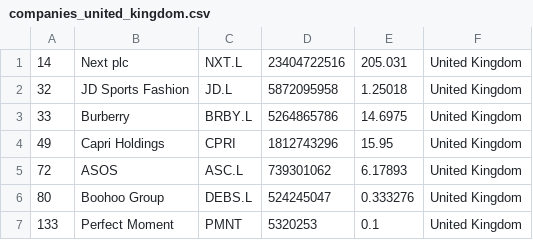
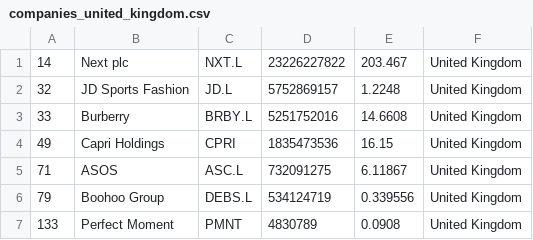
Before and after one commit to artfisica/merida-june-6-2024, a CSV file: companies_united_kingdom.csv, drawn as a sheet.

```diff
--- a/companies_united_kingdom.csv
+++ b/companies_united_kingdom.csv
@@ -1,7 +1,7 @@
-"14","Next plc","NXT.L","23404722516","205.031","United Kingdom"
-"32","JD Sports Fashion","JD.L","5872095958","1.25018","United Kingdom"
-"33","Burberry","BRBY.L","5264865786","14.6975","United Kingdom"
-"49","Capri Holdings","CPRI","1812743296","15.95","United Kingdom"
-"72","ASOS","ASC.L","739301062","6.17893","United Kingdom"
-"80","Boohoo Group","DEBS.L","524245047","0.333276","United Kingdom"
-"133","Perfect Moment","PMNT","5320253","0.1","United Kingdom"
+"14","Next plc","NXT.L","23226227822","203.467","United Kingdom"
+"32","JD Sports Fashion","JD.L","5752869157","1.2248","United Kingdom"
+"33","Burberry","BRBY.L","5251752016","14.6608","United Kingdom"
+"49","Capri Holdings","CPRI","1835473536","16.15","United Kingdom"
+"71","ASOS","ASC.L","732091275","6.11867","United Kingdom"
+"79","Boohoo Group","DEBS.L","534124719","0.339556","United Kingdom"
+"133","Perfect Moment","PMNT","4830789","0.0908","United Kingdom"
```
Also changed, not shown: companies-all.csv, companies_france.csv, 1 other file.
